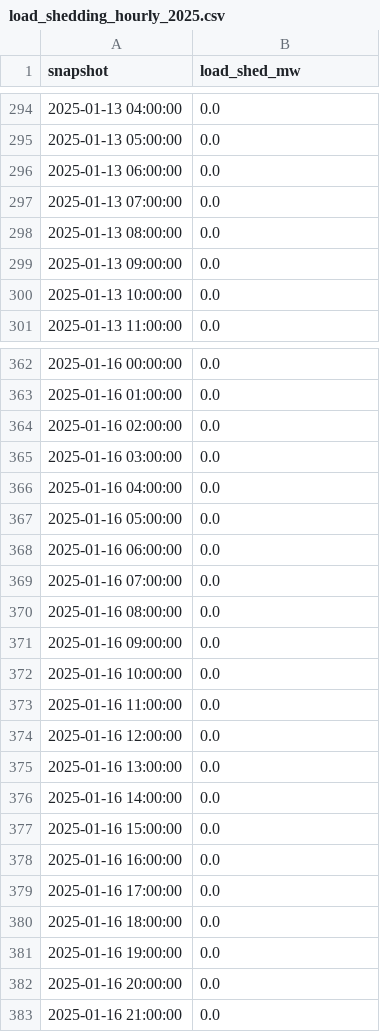
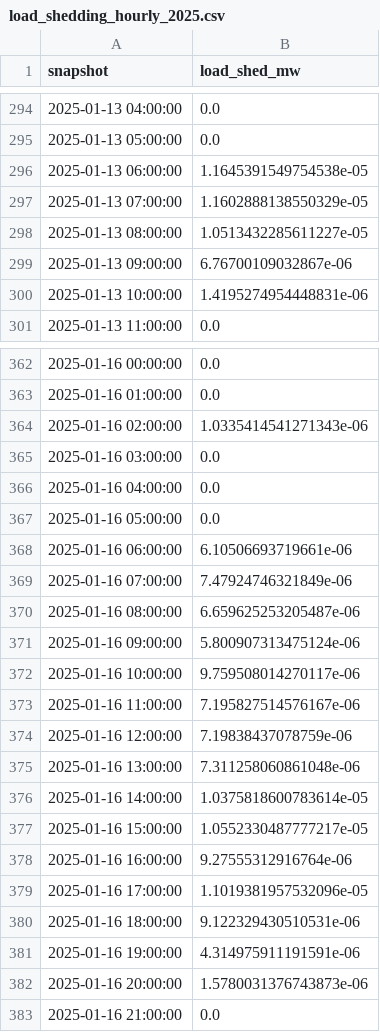
Before and after one commit to JillesDB/Battery_Congestion_Alleviation, a CSV file: results/kupferzell_simple/pypsa-validation/load_shedding_hourly_2025.csv, drawn as a sheet; only a part is shown, gaps mark what is left out; the diff covers the shown part only.

```diff
--- a/results/kupferzell_simple/pypsa-validation/load_shedding_hourly_2025.csv
+++ b/results/kupferzell_simple/pypsa-validation/load_shedding_hourly_2025.csv
@@ -295,7 +295,7 @@ snapshot,load_shed_mw
 2025-01-13 05:00:00,0.0
-2025-01-13 06:00:00,0.0
-2025-01-13 07:00:00,0.0
-2025-01-13 08:00:00,0.0
-2025-01-13 09:00:00,0.0
-2025-01-13 10:00:00,0.0
+2025-01-13 06:00:00,1.1645391549754538e-05
+2025-01-13 07:00:00,1.1602888138550329e-05
+2025-01-13 08:00:00,1.0513432285611227e-05
+2025-01-13 09:00:00,6.76700109032867e-06
+2025-01-13 10:00:00,1.4195274954448831e-06
 2025-01-13 11:00:00,0.0
@@ -363,3 +363,3 @@ snapshot,load_shed_mw
 2025-01-16 01:00:00,0.0
-2025-01-16 02:00:00,0.0
+2025-01-16 02:00:00,1.0335414541271343e-06
 2025-01-16 03:00:00,0.0
@@ -367,17 +367,17 @@ snapshot,load_shed_mw
 2025-01-16 05:00:00,0.0
-2025-01-16 06:00:00,0.0
-2025-01-16 07:00:00,0.0
-2025-01-16 08:00:00,0.0
-2025-01-16 09:00:00,0.0
-2025-01-16 10:00:00,0.0
-2025-01-16 11:00:00,0.0
-2025-01-16 12:00:00,0.0
-2025-01-16 13:00:00,0.0
-2025-01-16 14:00:00,0.0
-2025-01-16 15:00:00,0.0
-2025-01-16 16:00:00,0.0
-2025-01-16 17:00:00,0.0
-2025-01-16 18:00:00,0.0
-2025-01-16 19:00:00,0.0
-2025-01-16 20:00:00,0.0
+2025-01-16 06:00:00,6.10506693719661e-06
+2025-01-16 07:00:00,7.47924746321849e-06
+2025-01-16 08:00:00,6.659625253205487e-06
+2025-01-16 09:00:00,5.800907313475124e-06
+2025-01-16 10:00:00,9.759508014270117e-06
+2025-01-16 11:00:00,7.195827514576167e-06
+2025-01-16 12:00:00,7.19838437078759e-06
+2025-01-16 13:00:00,7.311258060861048e-06
+2025-01-16 14:00:00,1.0375818600783614e-05
+2025-01-16 15:00:00,1.0552330487777217e-05
+2025-01-16 16:00:00,9.27555312916764e-06
+2025-01-16 17:00:00,1.1019381957532096e-05
+2025-01-16 18:00:00,9.122329430510531e-06
+2025-01-16 19:00:00,4.314975911191591e-06
+2025-01-16 20:00:00,1.5780031376743873e-06
 2025-01-16 21:00:00,0.0
```
Also changed, not shown: 110 edited cells elsewhere in this file, results/kupferzell_simple/pypsa-validation/capacity_validation_country_carrier_2025.csv, results/kupferzell_simple/pypsa-validation/generation_mix/country_generation_mix_comparison.csv, 29 other files.
